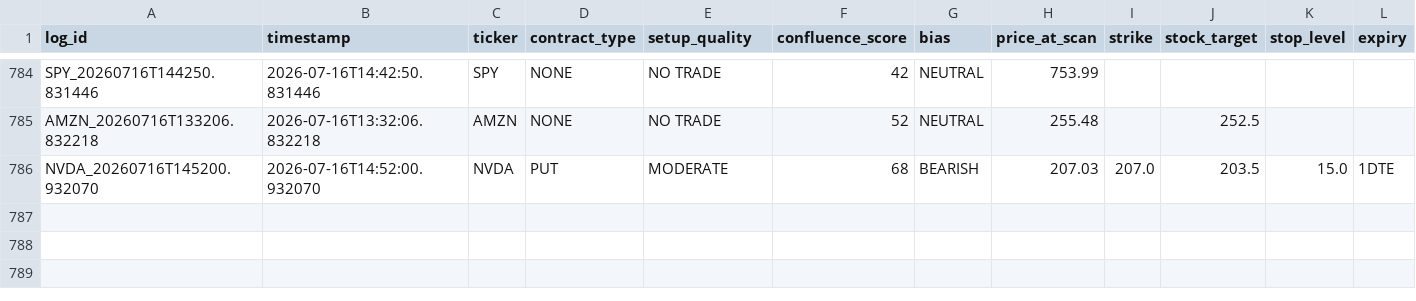
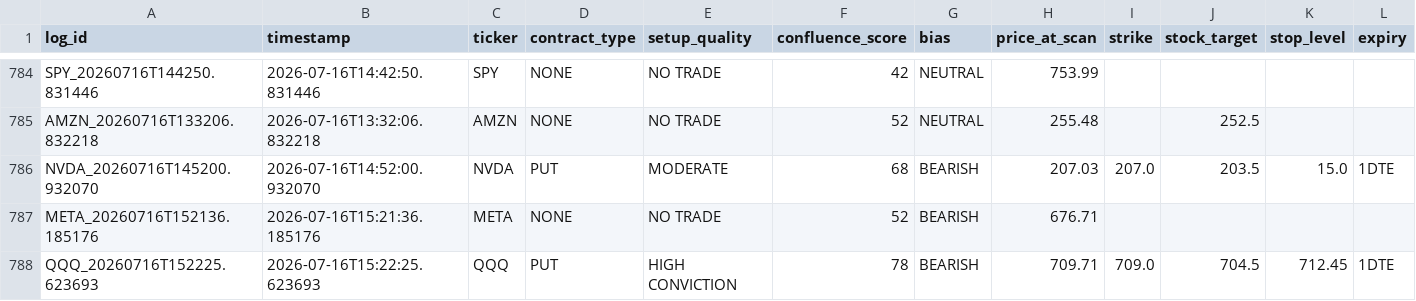
Before and after one commit to xel0irg/stock-ai-bot, a CSV file: backtest/signals_log.csv, drawn as a sheet; only a part is shown, gaps mark what is left out; rows hold the shown columns only; the diff names each change by its address in the sheet, - before the commit and + after, or states it on an @@ line.

Commit message:
chore: update backtest log + prescreener state [skip ci]

```diff
--- a/backtest/signals_log.csv
+++ b/backtest/signals_log.csv
+row 787: META_20260716T152136.185176 | 2026-07-16T15:21:36.185176 | META | NONE | NO TRADE | 52 | BEARISH | 676.71
+row 788: QQQ_20260716T152225.623693 | 2026-07-16T15:22:25.623693 | QQQ | PUT | HIGH CONVICTION | 78 | BEARISH | 709.71 | 709.0 | 704.5 | 712.45 | 1DTE
```
Also changed, not shown: 1 other file.
